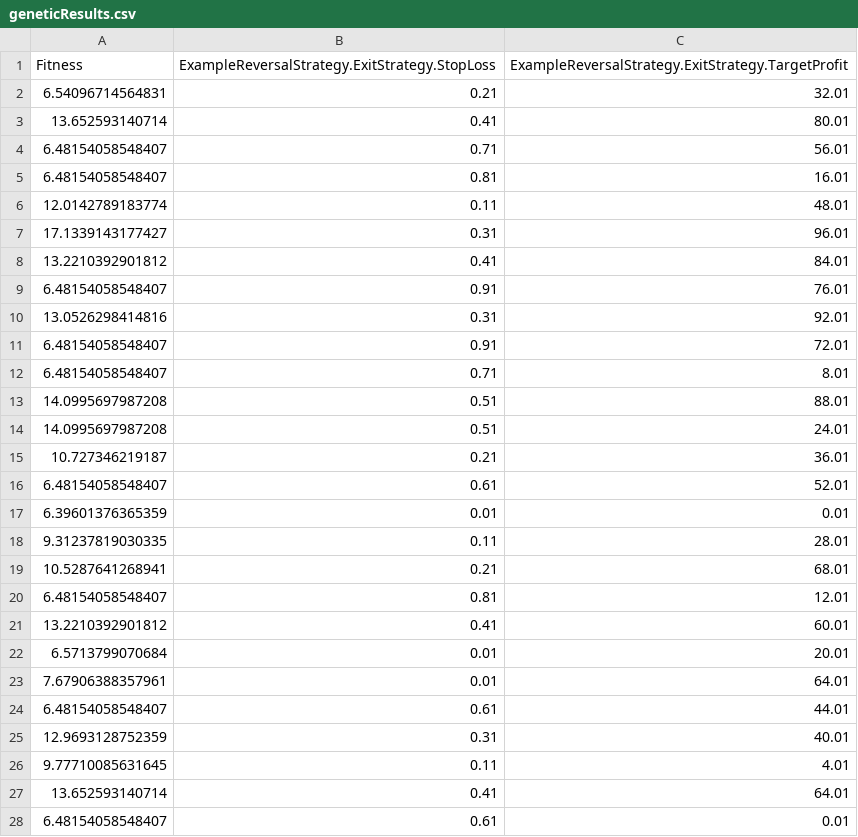
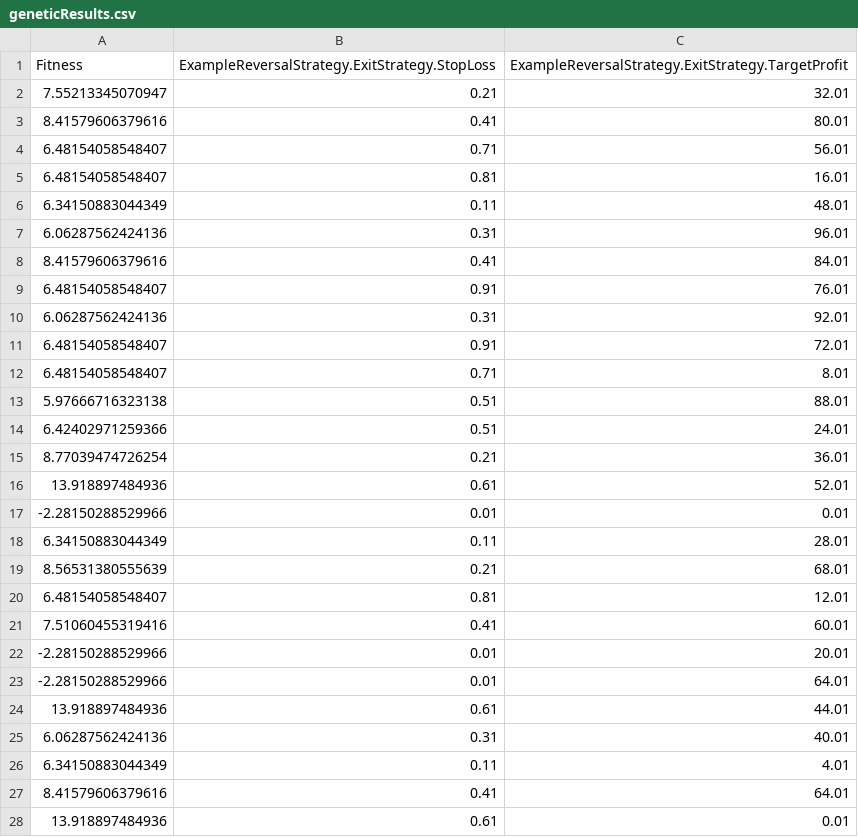
Before and after one commit to jspraul/TickZoomPublic, a CSV file: Platform/TickZoomTesting/Startup/geneticResults.csv, drawn as a sheet; only a part is shown; the diff covers the shown part only.

```diff
--- a/Platform/TickZoomTesting/Startup/geneticResults.csv
+++ b/Platform/TickZoomTesting/Startup/geneticResults.csv
@@ -1,28 +1,28 @@
 Fitness,ExampleReversalStrategy.ExitStrategy.StopLoss,ExampleReversalStrategy.ExitStrategy.TargetProfit
-6.54096714564831,0.21,32.01
-13.652593140714,0.41,80.01
+7.55213345070947,0.21,32.01
+8.41579606379616,0.41,80.01
 6.48154058548407,0.71,56.01
 6.48154058548407,0.81,16.01
-12.0142789183774,0.11,48.01
-17.1339143177427,0.31,96.01
-13.2210392901812,0.41,84.01
+6.34150883044349,0.11,48.01
+6.06287562424136,0.31,96.01
+8.41579606379616,0.41,84.01
 6.48154058548407,0.91,76.01
-13.0526298414816,0.31,92.01
+6.06287562424136,0.31,92.01
 6.48154058548407,0.91,72.01
 6.48154058548407,0.71,8.01
-14.0995697987208,0.51,88.01
-14.0995697987208,0.51,24.01
-10.727346219187,0.21,36.01
-6.48154058548407,0.61,52.01
-6.39601376365359,0.01,0.01
-9.31237819030335,0.11,28.01
-10.5287641268941,0.21,68.01
+5.97666716323138,0.51,88.01
+6.42402971259366,0.51,24.01
+8.77039474726254,0.21,36.01
+13.918897484936,0.61,52.01
+-2.28150288529966,0.01,0.01
+6.34150883044349,0.11,28.01
+8.56531380555639,0.21,68.01
 6.48154058548407,0.81,12.01
-13.2210392901812,0.41,60.01
-6.5713799070684,0.01,20.01
-7.67906388357961,0.01,64.01
-6.48154058548407,0.61,44.01
-12.9693128752359,0.31,40.01
-9.77710085631645,0.11,4.01
-13.652593140714,0.41,64.01
-6.48154058548407,0.61,0.01
+7.51060455319416,0.41,60.01
+-2.28150288529966,0.01,20.01
+-2.28150288529966,0.01,64.01
+13.918897484936,0.61,44.01
+6.06287562424136,0.31,40.01
+6.34150883044349,0.11,4.01
+8.41579606379616,0.41,64.01
+13.918897484936,0.61,0.01
```
Also changed, not shown: 17 edited cells elsewhere in this file, Platform/TickZoomTesting/Startup/optimizeResults.csv, 5 other files.
